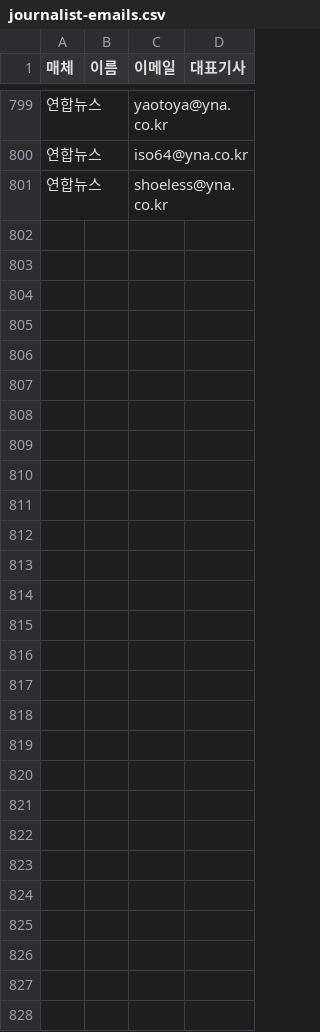
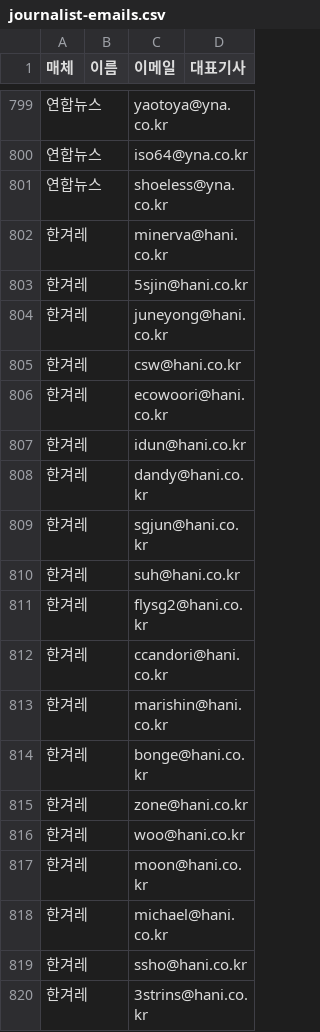
Before and after one commit to nameofkk/wewantpeace, a CSV file: docs/journalist-emails.csv, drawn as a sheet; only a part is shown, gaps mark what is left out; the diff covers the shown part only.

```diff
--- a/docs/journalist-emails.csv
+++ b/docs/journalist-emails.csv
@@ -801 +801,20 @@
 연합뉴스,,shoeless@yna.co.kr,
+한겨레,,minerva@hani.co.kr,
+한겨레,,5sjin@hani.co.kr,
+한겨레,,juneyong@hani.co.kr,
+한겨레,,csw@hani.co.kr,
+한겨레,,ecowoori@hani.co.kr,
+한겨레,,idun@hani.co.kr,
+한겨레,,dandy@hani.co.kr,
+한겨레,,sgjun@hani.co.kr,
+한겨레,,suh@hani.co.kr,
+한겨레,,flysg2@hani.co.kr,
+한겨레,,ccandori@hani.co.kr,
+한겨레,,marishin@hani.co.kr,
+한겨레,,bonge@hani.co.kr,
+한겨레,,zone@hani.co.kr,
+한겨레,,woo@hani.co.kr,
+한겨레,,moon@hani.co.kr,
+한겨레,,michael@hani.co.kr,
+한겨레,,ssho@hani.co.kr,
+한겨레,,3strins@hani.co.kr,
```
Also changed, not shown: 56 added rows elsewhere in this file, 1 other file.
